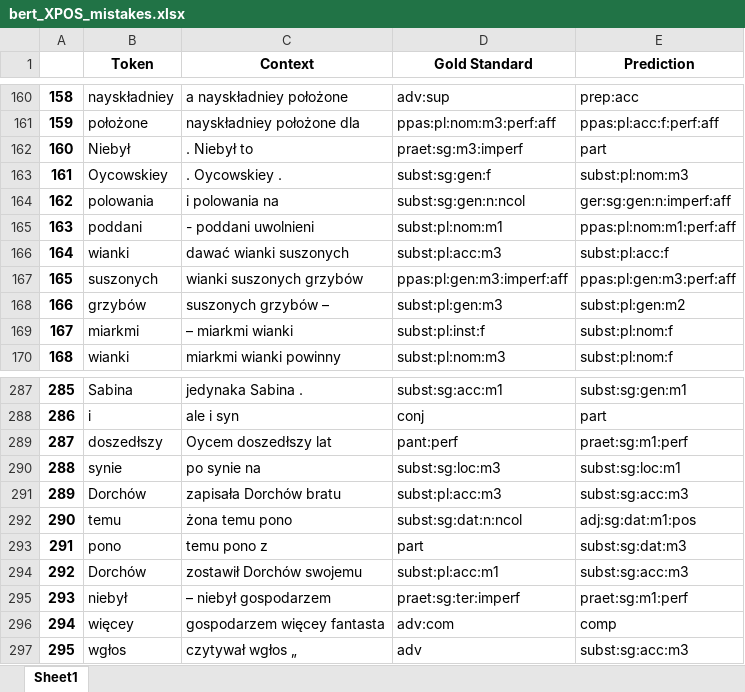
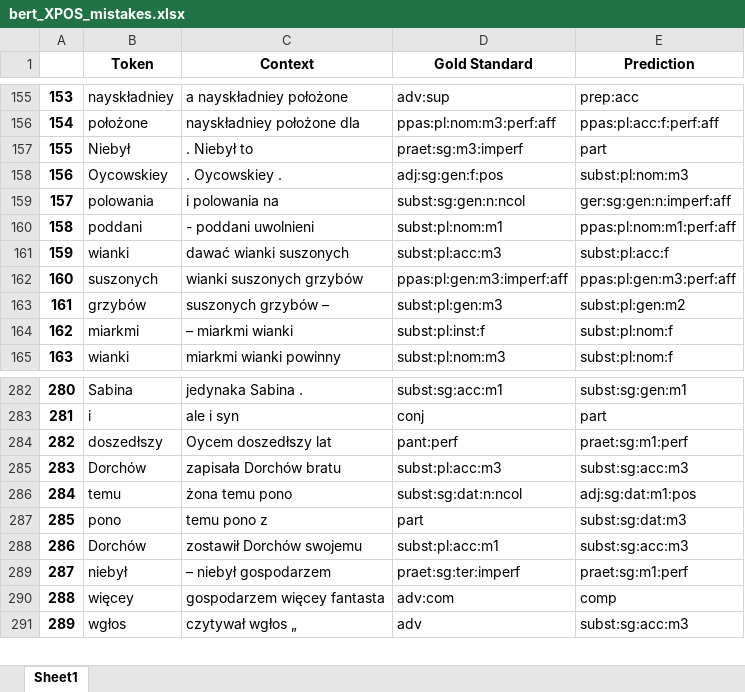
Before and after one commit to Turtilla/swe-ma-thesis, an Excel workbook: data/mistakes/bert_XPOS_mistakes.xlsx, sheet Sheet1, drawn as a sheet; only a part is shown, gaps mark what is left out; values as stored, in another font and other column widths than the file's, no borders; removed rows and columns are numbered as before the commit, all else as after; the diff covers the shown part only; the diff names each change by its address in the sheet, - before the commit and + after, or states it on an @@ line.

```diff
--- a/data/mistakes/bert_XPOS_mistakes.xlsx (sheet Sheet1)
+++ b/data/mistakes/bert_XPOS_mistakes.xlsx (sheet Sheet1)
@@ column A renumbered from row 4 down @@
-D158 (Gold Standard): subst:sg:gen:f
+D158 (Gold Standard): adj:sg:gen:f:pos
-row 290: 288 | synie | po synie na | subst:sg:loc:m3 | subst:sg:loc:m1
```
Also changed, not shown: 5 removed rows and 2 edited cells elsewhere in this sheet, data/mistakes/bert_UPOS_mistakes.xlsx, data/results/bert_UPOS.xlsx, 9 other files.
